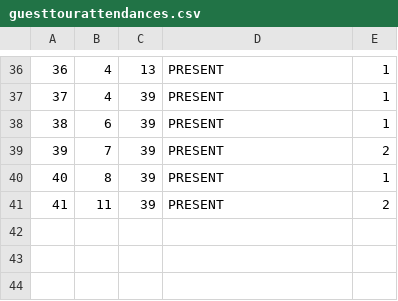
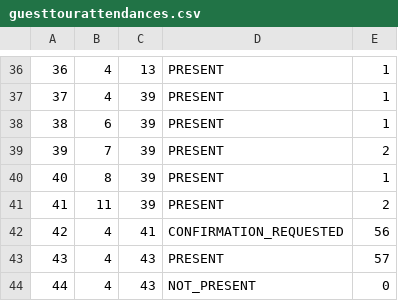
Before and after one commit to anastano/group-3-team-B, a CSV file: SIMS_HCI_Project/SIMS_HCI_Project/Resources/Database/guesttourattendances.csv, drawn as a sheet; only a part is shown, gaps mark what is left out; the diff names each change by its address in the sheet, - before the commit and + after, or states it on an @@ line.

```diff
--- a/SIMS_HCI_Project/SIMS_HCI_Project/Resources/Database/guesttourattendances.csv
+++ b/SIMS_HCI_Project/SIMS_HCI_Project/Resources/Database/guesttourattendances.csv
+row 42: 42 | 4 | 41 | CONFIRMATION_REQUESTED | 56
+row 43: 43 | 4 | 43 | PRESENT | 57
+row 44: 44 | 4 | 43 | NOT_PRESENT | 0
```
Also changed, not shown: SIMS_HCI_Project/SIMS_HCI_Project/Resources/Database/notifications.csv, SIMS_HCI_Project/SIMS_HCI_Project/Resources/Database/tourRatings.csv, 18 other files.
